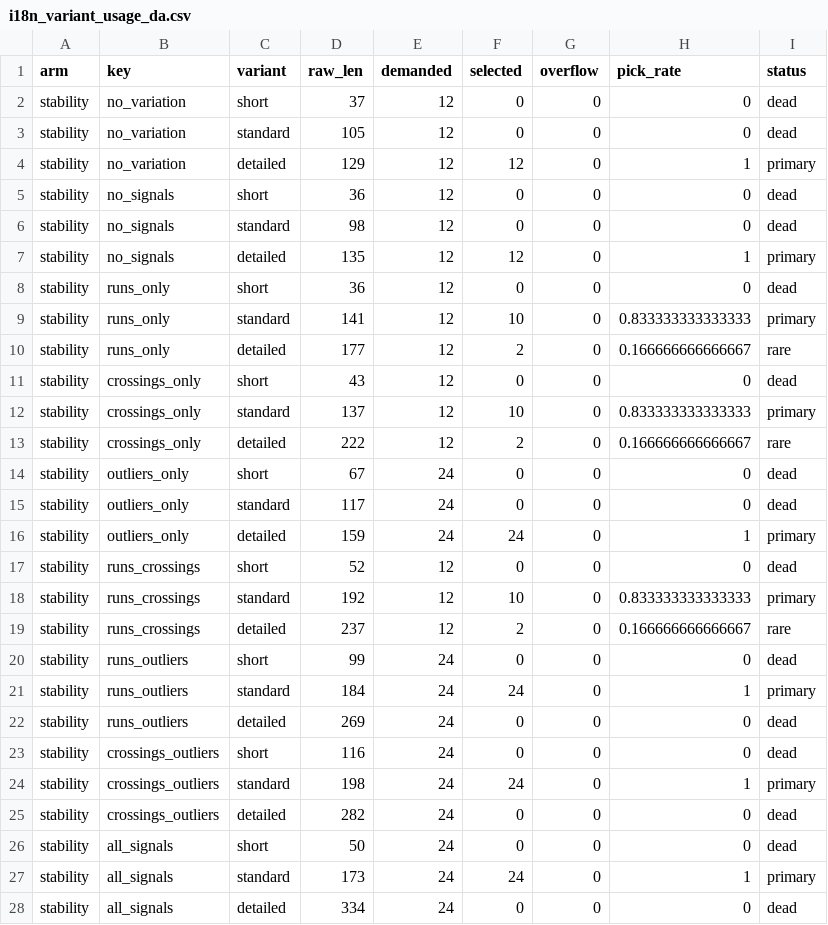
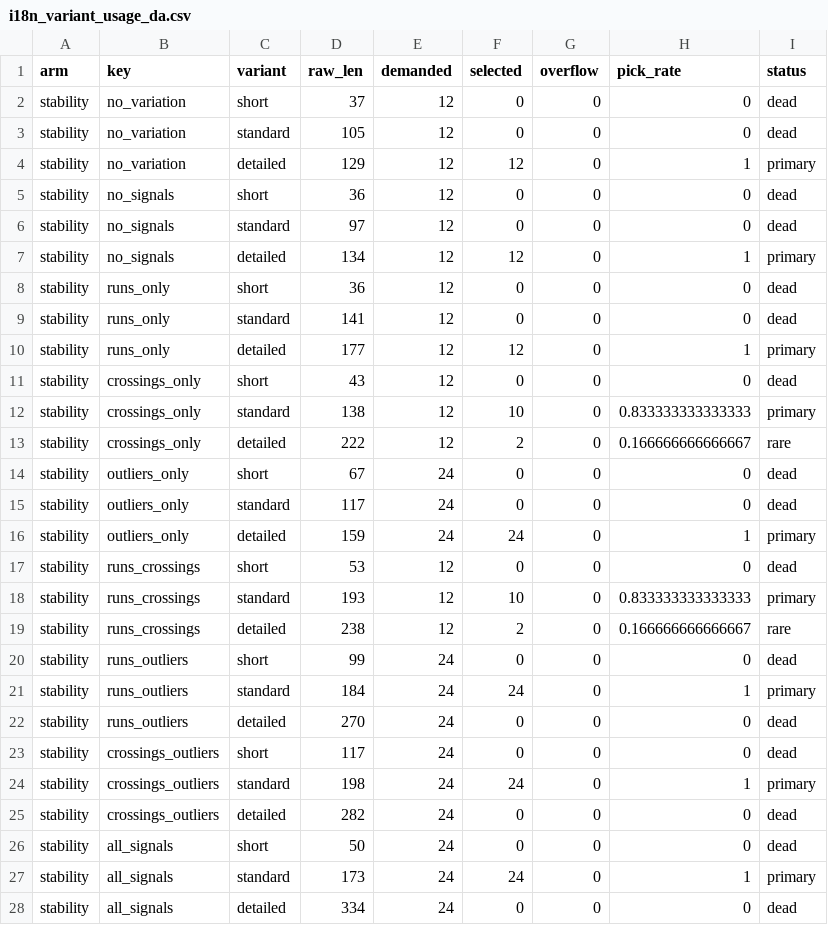
Before and after one commit to johanreventlow/BFHcharts, a CSV file: dev/i18n_variant_usage_da.csv, drawn as a sheet; only a part is shown; the diff covers the shown part only.

```diff
--- a/dev/i18n_variant_usage_da.csv
+++ b/dev/i18n_variant_usage_da.csv
@@ -5,9 +5,9 @@
 "stability","no_signals","short",36,12,0,0,0,"dead"
-"stability","no_signals","standard",98,12,0,0,0,"dead"
-"stability","no_signals","detailed",135,12,12,0,1,"primary"
+"stability","no_signals","standard",97,12,0,0,0,"dead"
+"stability","no_signals","detailed",134,12,12,0,1,"primary"
 "stability","runs_only","short",36,12,0,0,0,"dead"
-"stability","runs_only","standard",141,12,10,0,0.833333333333333,"primary"
-"stability","runs_only","detailed",177,12,2,0,0.166666666666667,"rare"
+"stability","runs_only","standard",141,12,0,0,0,"dead"
+"stability","runs_only","detailed",177,12,12,0,1,"primary"
 "stability","crossings_only","short",43,12,0,0,0,"dead"
-"stability","crossings_only","standard",137,12,10,0,0.833333333333333,"primary"
+"stability","crossings_only","standard",138,12,10,0,0.833333333333333,"primary"
 "stability","crossings_only","detailed",222,12,2,0,0.166666666666667,"rare"
@@ -16,9 +16,9 @@
 "stability","outliers_only","detailed",159,24,24,0,1,"primary"
-"stability","runs_crossings","short",52,12,0,0,0,"dead"
-"stability","runs_crossings","standard",192,12,10,0,0.833333333333333,"primary"
-"stability","runs_crossings","detailed",237,12,2,0,0.166666666666667,"rare"
+"stability","runs_crossings","short",53,12,0,0,0,"dead"
+"stability","runs_crossings","standard",193,12,10,0,0.833333333333333,"primary"
+"stability","runs_crossings","detailed",238,12,2,0,0.166666666666667,"rare"
 "stability","runs_outliers","short",99,24,0,0,0,"dead"
 "stability","runs_outliers","standard",184,24,24,0,1,"primary"
-"stability","runs_outliers","detailed",269,24,0,0,0,"dead"
-"stability","crossings_outliers","short",116,24,0,0,0,"dead"
+"stability","runs_outliers","detailed",270,24,0,0,0,"dead"
+"stability","crossings_outliers","short",117,24,0,0,0,"dead"
 "stability","crossings_outliers","standard",198,24,24,0,1,"primary"
```
Also changed, not shown: 56 edited cells elsewhere in this file, dev/i18n_budget_scenarios_da.csv, 3 other files.
